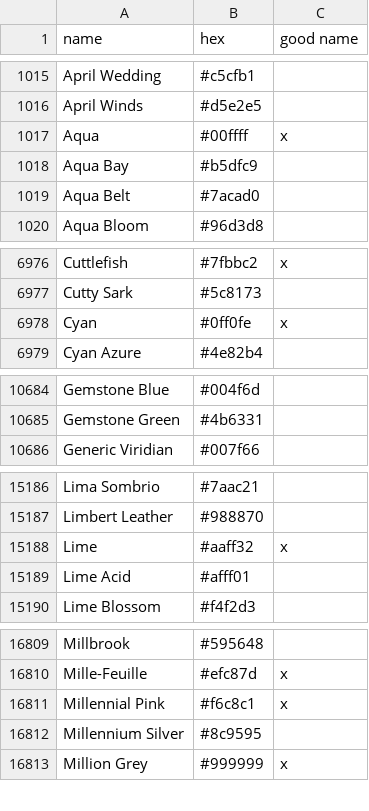
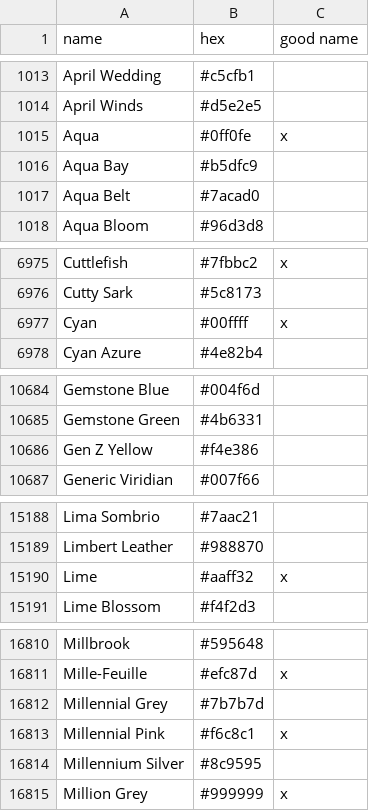
Before and after one commit to meodai/color-names, a CSV file: src/colornames.csv, drawn as a sheet; only a part is shown, gaps mark what is left out; the diff covers the shown part only.

```diff
--- a/src/colornames.csv
+++ b/src/colornames.csv
@@ -1016,3 +1014,3 @@ April Wedding,#c5cfb1,
 April Winds,#d5e2e5,
-Aqua,#00ffff,x
+Aqua,#0ff0fe,x
 Aqua Bay,#b5dfc9,
@@ -6977,3 +6976,3 @@ Cuttlefish,#7fbbc2,x
 Cutty Sark,#5c8173,
-Cyan,#0ff0fe,x
+Cyan,#00ffff,x
 Cyan Azure,#4e82b4,
@@ -10685,2 +10685,3 @@ Gemstone Blue,#004f6d,
 Gemstone Green,#4b6331,
+Gen Z Yellow,#f4e386,
 Generic Viridian,#007f66,
@@ -15188,3 +15190,2 @@ Limbert Leather,#988870,
 Lime,#aaff32,x
-Lime Acid,#afff01,
 Lime Blossom,#f4f2d3,
@@ -16810,2 +16811,3 @@ Millbrook,#595648,
 Mille-Feuille,#efc87d,x
+Millennial Grey,#7b7b7d,
 Millennial Pink,#f6c8c1,x
```
Also changed, not shown: 4 added rows, 2 removed rows and 1 edited cell elsewhere in this file.
